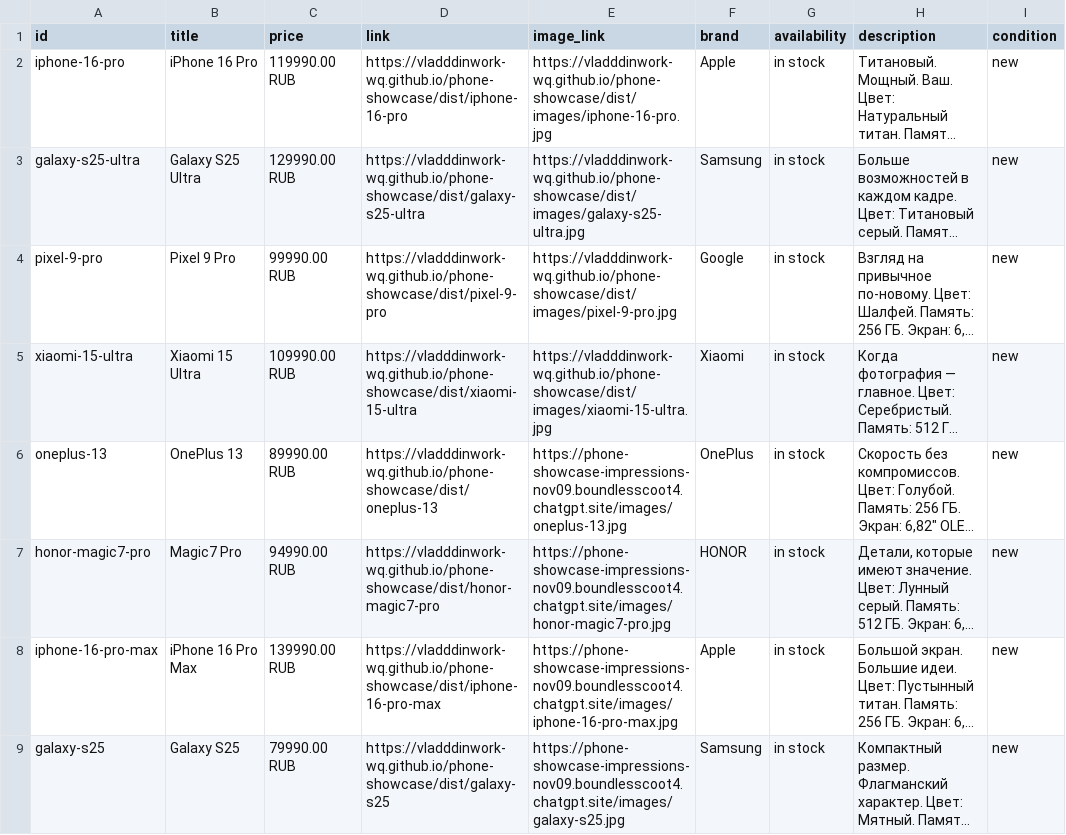
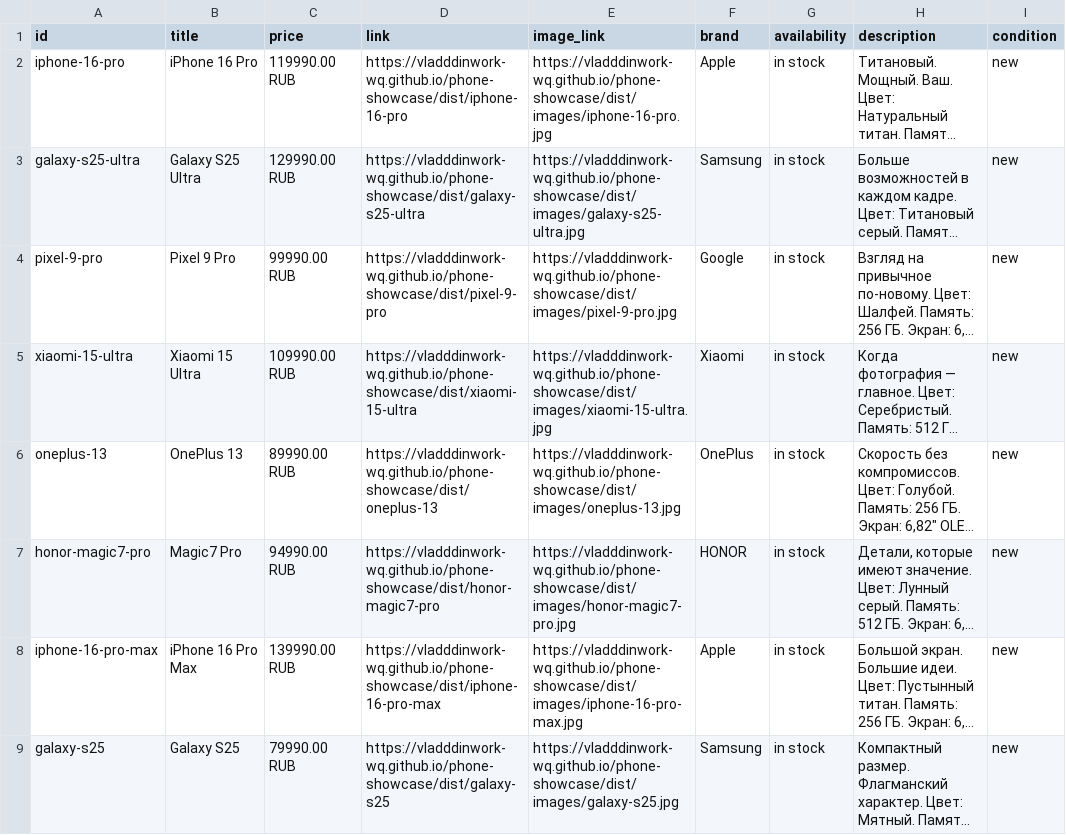
Before and after one commit to vladddinwork-wq/phone-showcase, a CSV file: catalog_products.csv, drawn as a sheet; only a part is shown; long unchanged cells end in …; the diff names each change by its address in the sheet, - before the commit and + after, or states it on an @@ line.

Commit message:
Revert "update"
This reverts commit 9eb0588924752b215a984a70ceb0ba07122015dd.

```diff
--- a/catalog_products.csv
+++ b/catalog_products.csv
-E6 (image_link): https://phone-showcase-impressions-nov09.boundlesscoot4.chatgpt.site/images/oneplus-13.jpg
+E6 (image_link): https://vladddinwork-wq.github.io/phone-showcase/dist/images/oneplus-13.jpg
-E7 (image_link): https://phone-showcase-impressions-nov09.boundlesscoot4.chatgpt.site/images/honor-magic7-pro.jpg
+E7 (image_link): https://vladddinwork-wq.github.io/phone-showcase/dist/images/honor-magic7-pro.jpg
-E8 (image_link): https://phone-showcase-impressions-nov09.boundlesscoot4.chatgpt.site/images/iphone-16-pro-max.jpg
+E8 (image_link): https://vladddinwork-wq.github.io/phone-showcase/dist/images/iphone-16-pro-max.jpg
-E9 (image_link): https://phone-showcase-impressions-nov09.boundlesscoot4.chatgpt.site/images/galaxy-s25.jpg
+E9 (image_link): https://vladddinwork-wq.github.io/phone-showcase/dist/images/galaxy-s25.jpg
```
